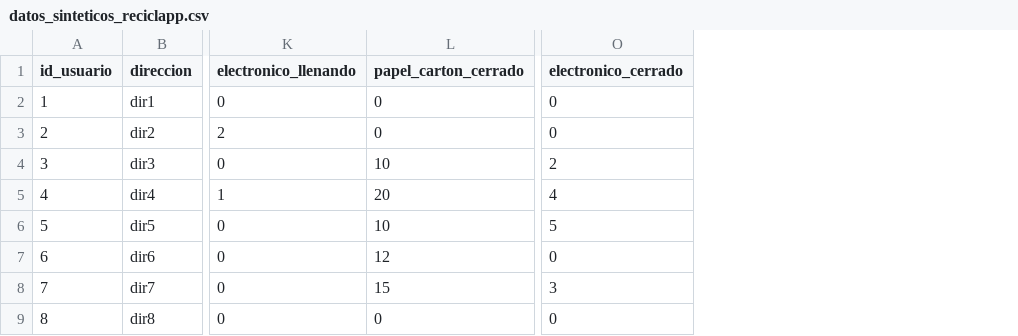
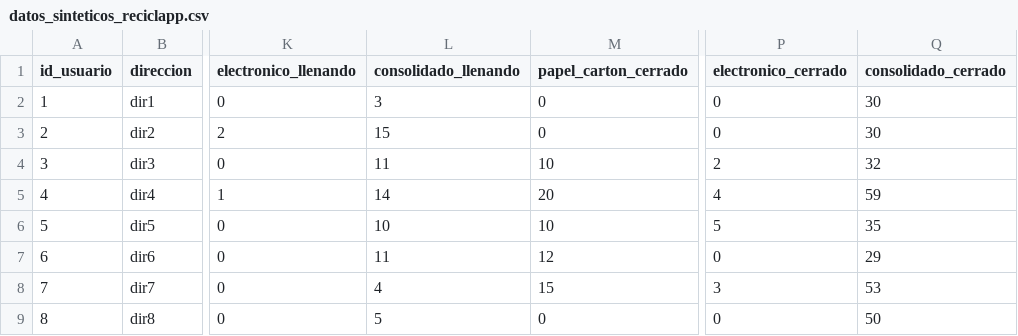
Before and after one commit to angelavarcila/datasets, a CSV file: datos_sinteticos_reciclapp.csv, drawn as a sheet; only a part is shown, gaps mark what is left out; the diff names each change by its address in the sheet, - before the commit and + after, or states it on an @@ line.

Commit message:
Add files via upload

```diff
--- a/datos_sinteticos_reciclapp.csv
+++ b/datos_sinteticos_reciclapp.csv
+column L (consolidado_llenando), rows 2-9: 3 | 15 | 11 | 14 | 10 | 11 | 4 | 5
+column Q (consolidado_cerrado), rows 2-9: 30 | 30 | 32 | 59 | 35 | 29 | 53 | 50
```
